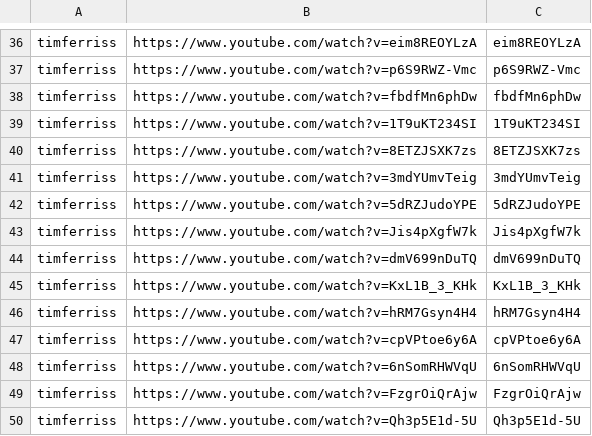
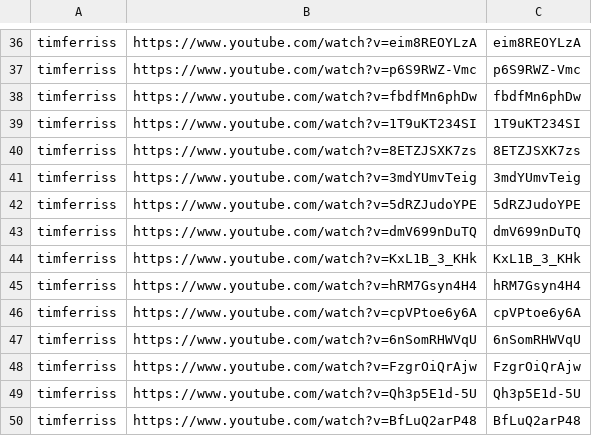
Before and after one commit to tech-nirmata/yt-deep-knowledge-distributed, a TSV file: queue/phase4-remaining.tsv, drawn as a sheet; only a part is shown, gaps mark what is left out; the shorter side is filled out with more unchanged rows.

Commit message:
harvest: queue refresh 2026-06-14T20:00Z

```diff
--- a/queue/phase4-remaining.tsv
+++ b/queue/phase4-remaining.tsv
@@ -42,3 +42,2 @@ timferriss	https://www.youtube.com/watch?v=3mdYUmvTeig	3mdYUmvTeig
 timferriss	https://www.youtube.com/watch?v=5dRZJudoYPE	5dRZJudoYPE
-timferriss	https://www.youtube.com/watch?v=Jis4pXgfW7k	Jis4pXgfW7k
 timferriss	https://www.youtube.com/watch?v=dmV699nDuTQ	dmV699nDuTQ
```
